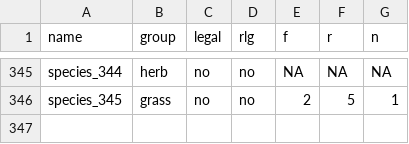
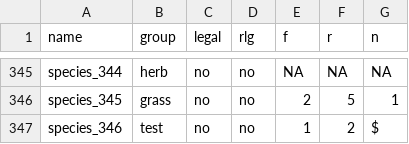
Before and after one commit to markus1bauer/CI_vegetation_surveys, a CSV file: data/data_raw_traits.csv, drawn as a sheet; only a part is shown, gaps mark what is left out; the diff names each change by its address in the sheet, - before the commit and + after, or states it on an @@ line.

Commit message:
Add species 346

```diff
--- a/data/data_raw_traits.csv
+++ b/data/data_raw_traits.csv
+row 347: species_346 | test | no | no | 1 | 2 | $
```
